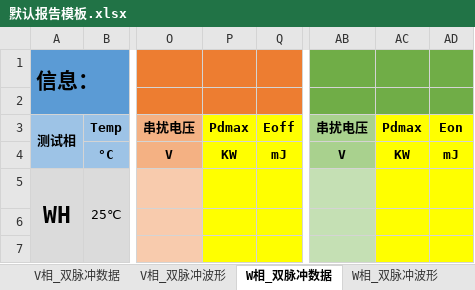
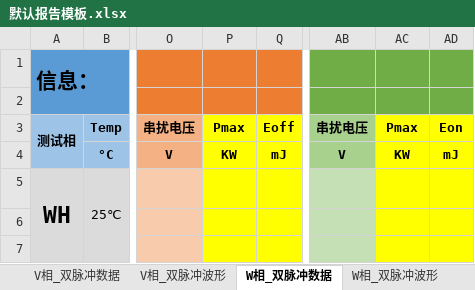
Before and after one commit to TaoCultivator/DPT, an Excel workbook: 默认报告模板.xlsx, sheet W相_双脉冲数据, drawn as a sheet; only a part is shown, gaps mark what is left out; values as stored, in another font and other column widths than the file's, no borders; the diff names each change by its address in the sheet, - before the commit and + after, or states it on an @@ line.

```diff
--- a/默认报告模板.xlsx (sheet W相_双脉冲数据)
+++ b/默认报告模板.xlsx (sheet W相_双脉冲数据)
-P3: Pdmax
+P3: Pmax
-AC3: Pdmax
+AC3: Pmax
```
Also changed, not shown: sheet V相_双脉冲数据, sheet U相_双脉冲数据, 30 other files.
